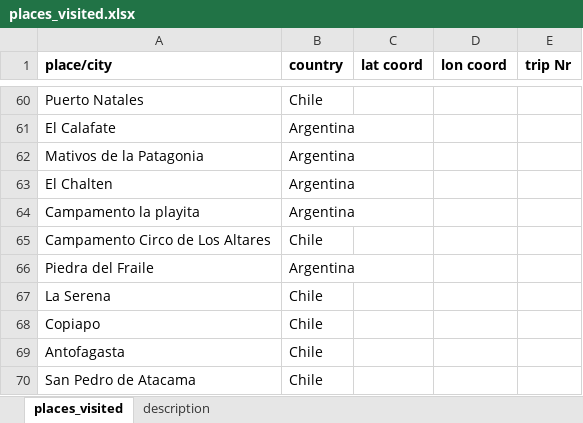
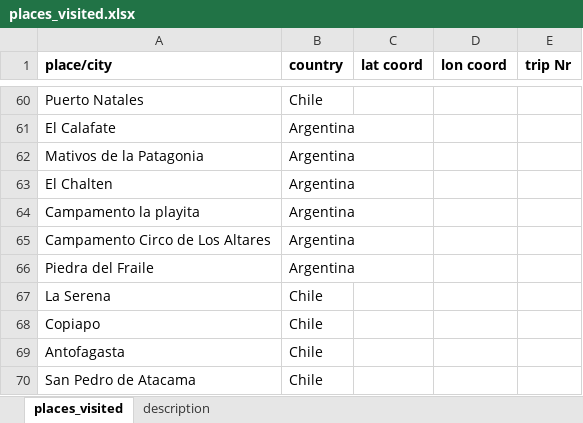
Before and after one commit to LenaGrill/PyLadies_data_course_streamlit_app, an Excel workbook: places_visited.xlsx, sheet places_visited, drawn as a sheet; only a part is shown, gaps mark what is left out; values as stored, in another font and other column widths than the file's, no borders; the diff names each change by its address in the sheet, - before the commit and + after, or states it on an @@ line.

Commit message:
excel file update

```diff
--- a/places_visited.xlsx (sheet places_visited)
+++ b/places_visited.xlsx (sheet places_visited)
-B65 (country): Chile
+B65 (country): Argentina
```
